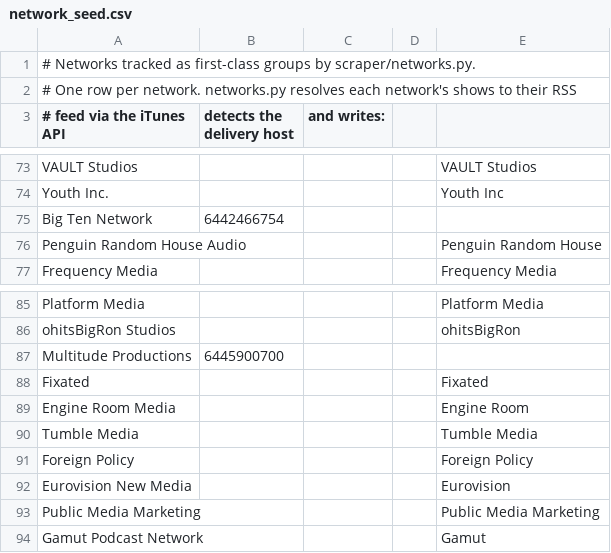
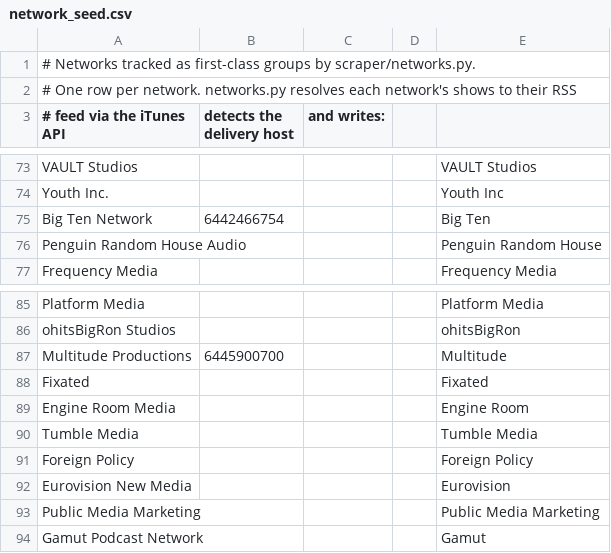
Before and after one commit to perlstein/abunchofcoconuts, a CSV file: data/network_seed.csv, drawn as a sheet; only a part is shown, gaps mark what is left out.

```diff
--- a/data/network_seed.csv
+++ b/data/network_seed.csv
@@ -74,3 +74,3 @@ VAULT Studios,,,,VAULT Studios
 Youth Inc.,,,,Youth Inc
-Big Ten Network,6442466754,,,
+Big Ten Network,6442466754,,,Big Ten
 Penguin Random House Audio,,,,Penguin Random House
@@ -86,3 +86,3 @@ Platform Media,,,,Platform Media
 ohitsBigRon Studios,,,,ohitsBigRon
-Multitude Productions,6445900700,,,
+Multitude Productions,6445900700,,,Multitude
 Fixated,,,,Fixated
```
